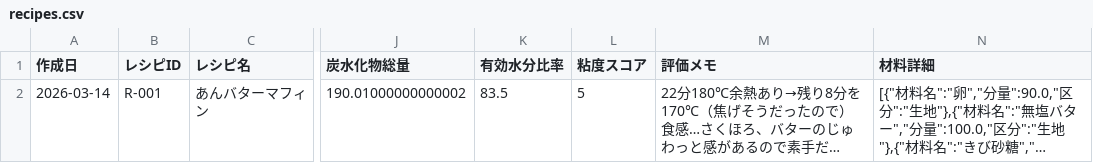
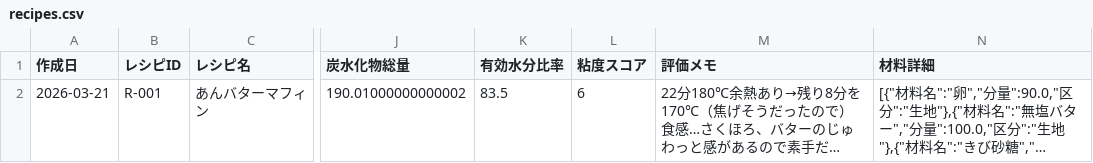
Before and after one commit to k-m-apple/komeko_lab, a CSV file: data/recipes.csv, drawn as a sheet; only a part is shown, gaps mark what is left out; long unchanged cells end in …; the diff covers the shown part only; the diff names each change by its address in the sheet, - before the commit and + after, or states it on an @@ line.

```diff
--- a/data/recipes.csv
+++ b/data/recipes.csv
-A2 (作成日): 2026-03-14
+A2 (作成日): 2026-03-21
-L2 (粘度スコア): 5
+L2 (粘度スコア): 6
```
Also changed, not shown: 1 added row elsewhere in this file, 6 other files.
